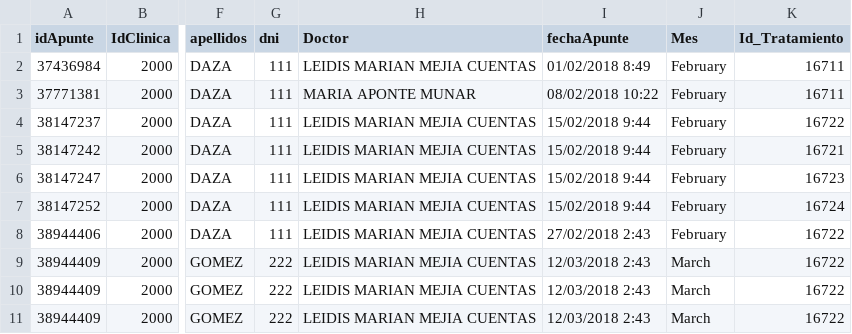
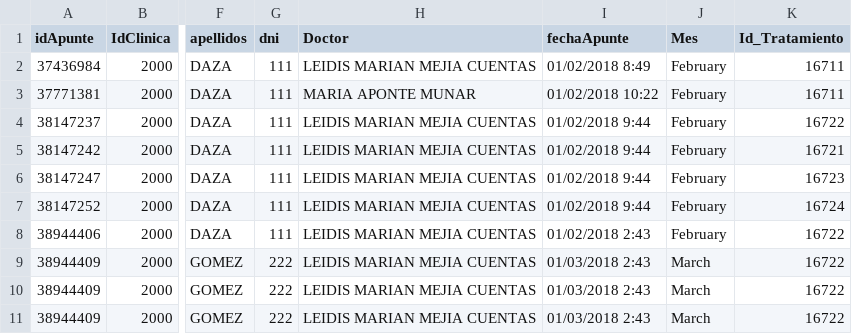
Before and after one commit to davidarango82/intro-data-sci-python, a CSV file: ventasPrueba.csv, drawn as a sheet; only a part is shown, gaps mark what is left out; the diff names each change by its address in the sheet, - before the commit and + after, or states it on an @@ line.

```diff
--- a/ventasPrueba.csv
+++ b/ventasPrueba.csv
-I3 (fechaApunte): 08/02/2018 10:22
+I3 (fechaApunte): 01/02/2018 10:22
-I4:I7 (fechaApunte): 15/02/2018 9:44
+I4:I7 (fechaApunte): 01/02/2018 9:44
-I8 (fechaApunte): 27/02/2018 2:43
+I8 (fechaApunte): 01/02/2018 2:43
-I9:I11 (fechaApunte): 12/03/2018 2:43
+I9:I11 (fechaApunte): 01/03/2018 2:43
```
Also changed, not shown: progNueva.csv, progTotal.csv, 3 other files.
